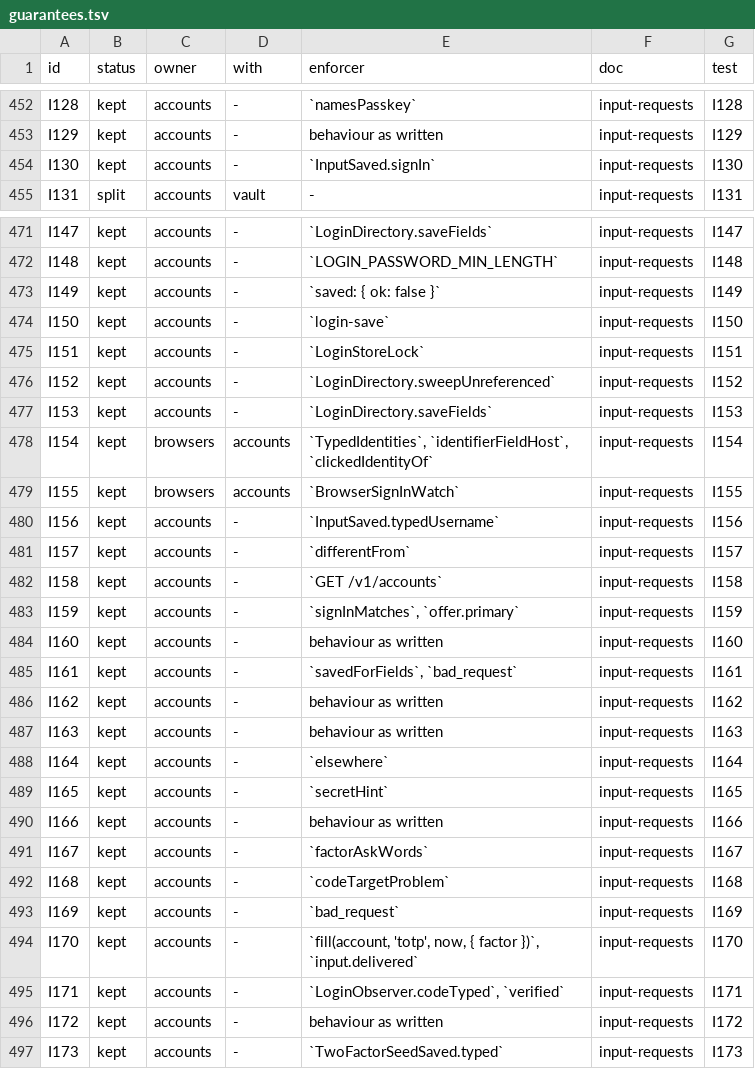
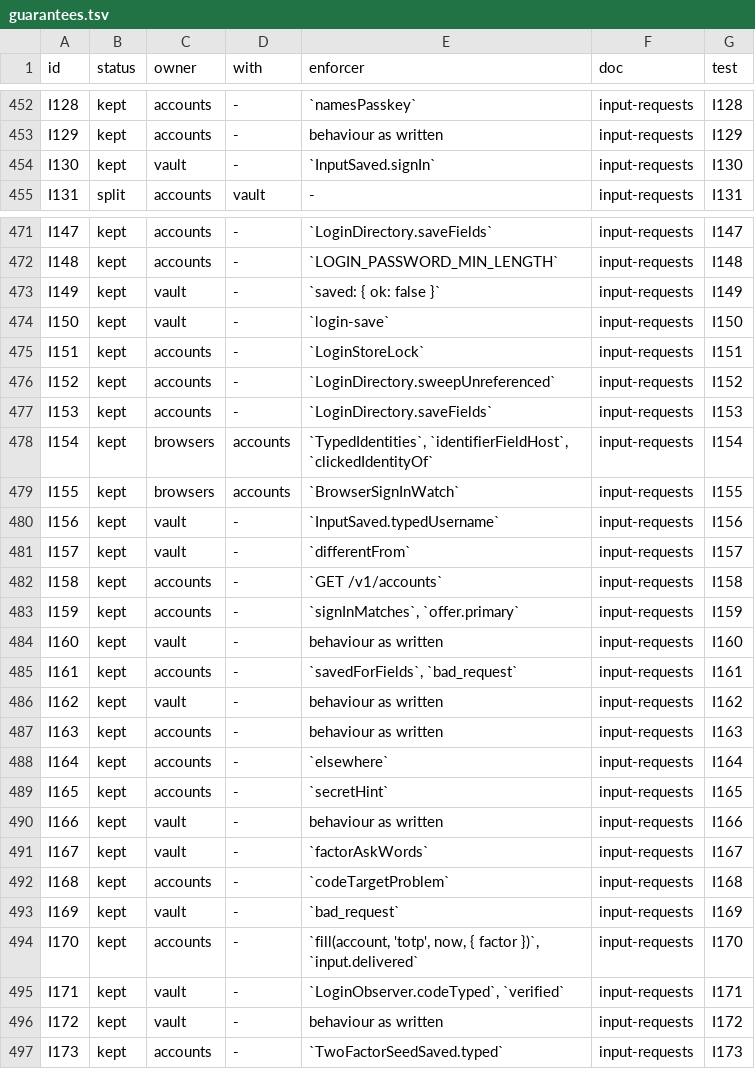
Before and after one commit to kirinnee/ferretry, a TSV file: docs/rebuild/guarantees.tsv, drawn as a sheet; only a part is shown, gaps mark what is left out; the diff covers the shown part only.

Commit message:
test(vault): re-own the 17 Vault-half sign-in rows to vault with id-named, mutation-checked tests
Re-own I130 I137 I139 I143 I149 I150 I156 I157 I160 I162 I166 I169 I171 I172 S86 I136 I167
from accounts to vault in Appendix D (their enforcer is the Vault core inputs service) and
give each an id-named unit test driving the real enforcer. I139's enforcer symbol is the
observer's tainted check. Adds I148 for the saved-password minimum on every save entry path.
Moves the two I136 probe tests from the integration tier (they use only fakes) to the unit
tier. Narrows the accounts [tests] ports-pending line from 22 rows to 7.

```diff
--- a/docs/rebuild/guarantees.tsv
+++ b/docs/rebuild/guarantees.tsv
@@ -453,3 +453,3 @@ I128	kept	accounts	-	`namesPasskey`	input-requests	I128
 I129	kept	accounts	-	behaviour as written	input-requests	I129
-I130	kept	accounts	-	`InputSaved.signIn`	input-requests	I130
+I130	kept	vault	-	`InputSaved.signIn`	input-requests	I130
 I131	split	accounts	vault	-	input-requests	I131
@@ -472,4 +472,4 @@ I147	kept	accounts	-	`LoginDirectory.saveFields`	input-requests	I147
 I148	kept	accounts	-	`LOGIN_PASSWORD_MIN_LENGTH`	input-requests	I148
-I149	kept	accounts	-	`saved: { ok: false }`	input-requests	I149
-I150	kept	accounts	-	`login-save`	input-requests	I150
+I149	kept	vault	-	`saved: { ok: false }`	input-requests	I149
+I150	kept	vault	-	`login-save`	input-requests	I150
 I151	kept	accounts	-	`LoginStoreLock`	input-requests	I151
@@ -479,9 +479,9 @@ I154	kept	browsers	accounts	`TypedIdentities`, `identifierFieldHost`, `clickedId
 I155	kept	browsers	accounts	`BrowserSignInWatch`	input-requests	I155
-I156	kept	accounts	-	`InputSaved.typedUsername`	input-requests	I156
-I157	kept	accounts	-	`differentFrom`	input-requests	I157
+I156	kept	vault	-	`InputSaved.typedUsername`	input-requests	I156
+I157	kept	vault	-	`differentFrom`	input-requests	I157
 I158	kept	accounts	-	`GET /v1/accounts`	input-requests	I158
 I159	kept	accounts	-	`signInMatches`, `offer.primary`	input-requests	I159
-I160	kept	accounts	-	behaviour as written	input-requests	I160
+I160	kept	vault	-	behaviour as written	input-requests	I160
 I161	kept	accounts	-	`savedForFields`, `bad_request`	input-requests	I161
-I162	kept	accounts	-	behaviour as written	input-requests	I162
+I162	kept	vault	-	behaviour as written	input-requests	I162
 I163	kept	accounts	-	behaviour as written	input-requests	I163
@@ -489,9 +489,9 @@ I164	kept	accounts	-	`elsewhere`	input-requests	I164
 I165	kept	accounts	-	`secretHint`	input-requests	I165
-I166	kept	accounts	-	behaviour as written	input-requests	I166
-I167	kept	accounts	-	`factorAskWords`	input-requests	I167
+I166	kept	vault	-	behaviour as written	input-requests	I166
+I167	kept	vault	-	`factorAskWords`	input-requests	I167
 I168	kept	accounts	-	`codeTargetProblem`	input-requests	I168
-I169	kept	accounts	-	`bad_request`	input-requests	I169
+I169	kept	vault	-	`bad_request`	input-requests	I169
 I170	kept	accounts	-	`fill(account, 'totp', now, { factor })`, `input.delivered`	input-requests	I170
-I171	kept	accounts	-	`LoginObserver.codeTyped`, `verified`	input-requests	I171
-I172	kept	accounts	-	behaviour as written	input-requests	I172
+I171	kept	vault	-	`LoginObserver.codeTyped`, `verified`	input-requests	I171
+I172	kept	vault	-	behaviour as written	input-requests	I172
 I173	kept	accounts	-	`TwoFactorSeedSaved.typed`	input-requests	I173
```
Also changed, not shown: 6 edited cells elsewhere in this file, 11 other files.
